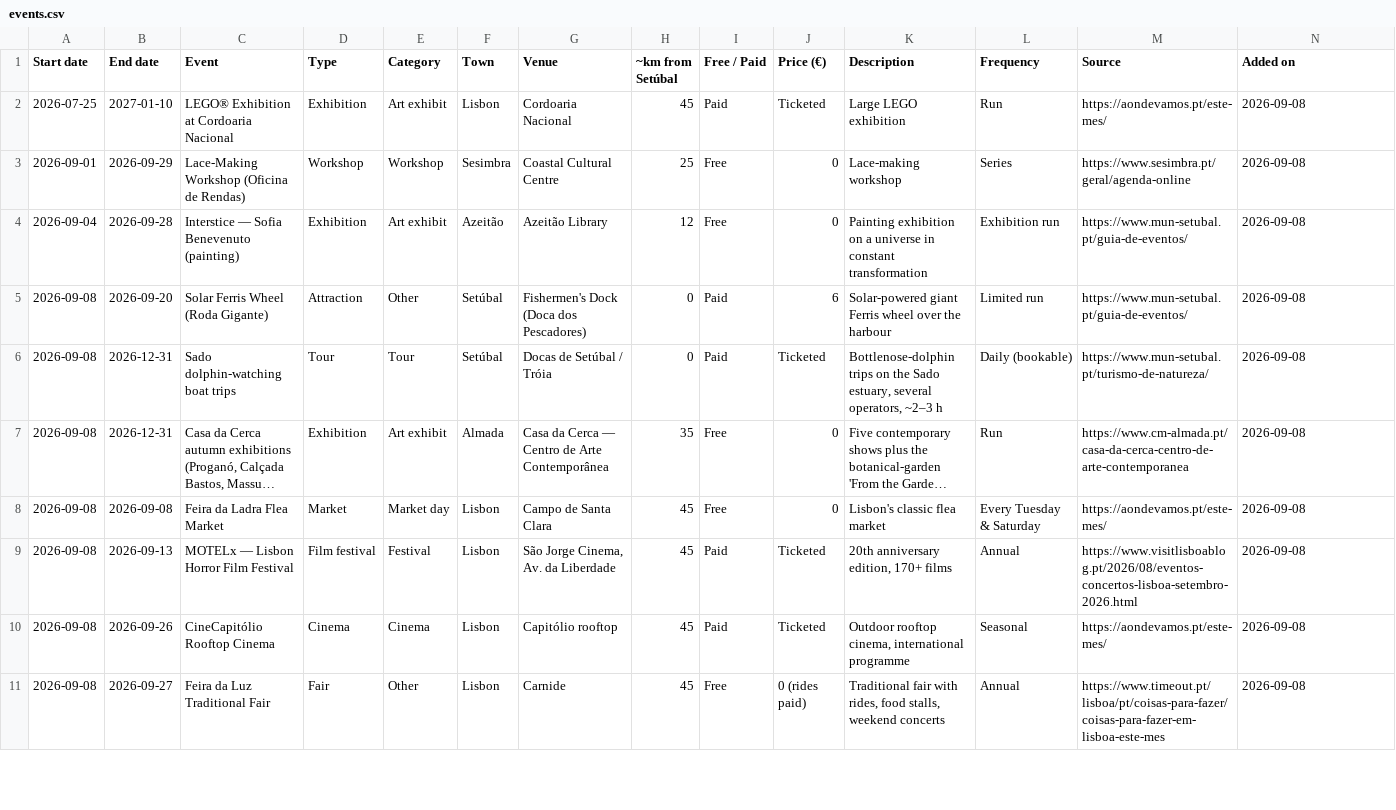
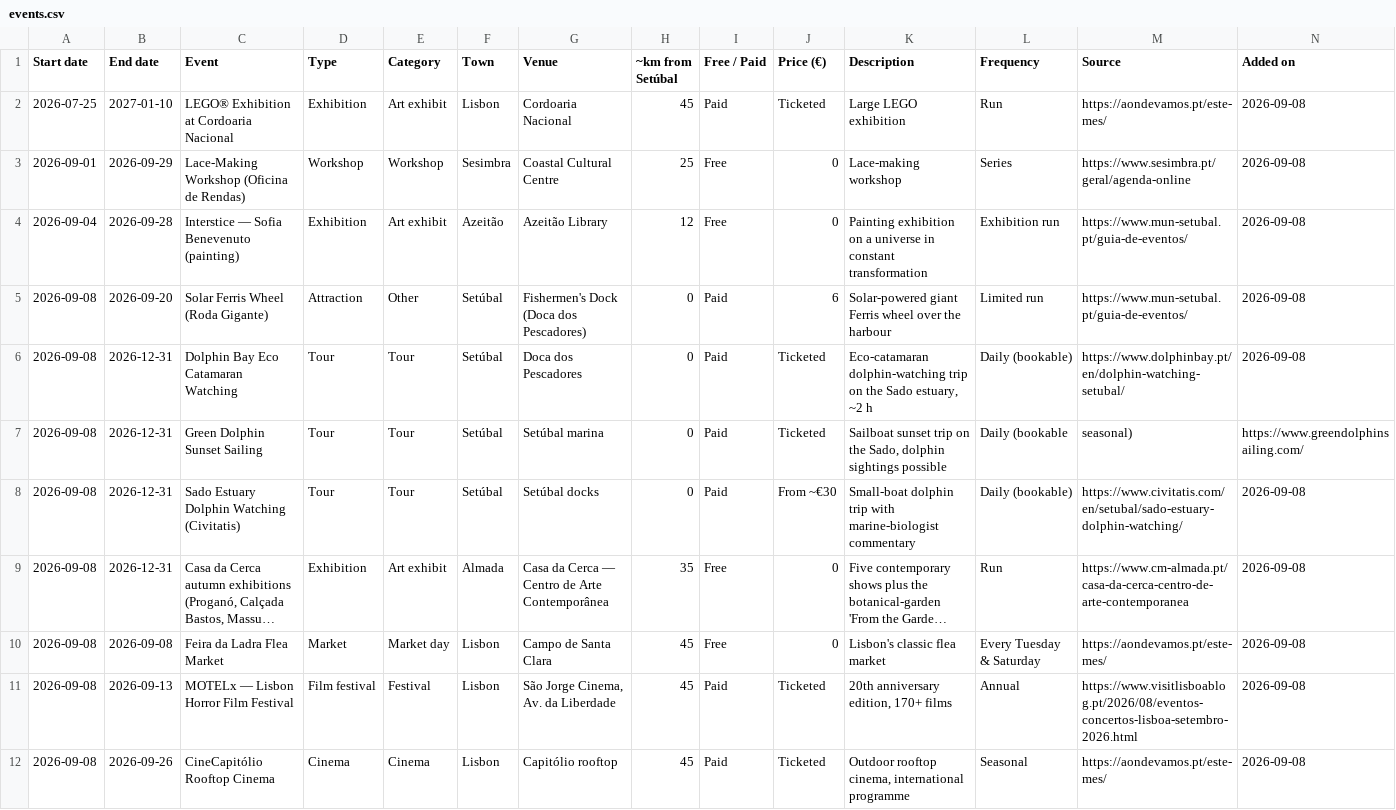
Before and after one commit to robtheriver72/borasetubal, a CSV file: events.csv, drawn as a sheet; only a part is shown; the shorter side is filled out with more unchanged rows; long unchanged cells end in …; rows hold the shown columns only; the diff names each change by its address in the sheet, - before the commit and + after, or states it on an @@ line.

```diff
--- a/events.csv
+++ b/events.csv
-C6 (Event): Sado dolphin-watching boat trips
+C6 (Event): Dolphin Bay Eco Catamaran Watching
-G6 (Venue): Docas de Setúbal / Tróia
+G6 (Venue): Doca dos Pescadores
-K6 (Description): Bottlenose-dolphin trips on the Sado estuary, several operators, ~2–3 h
+K6 (Description): Eco-catamaran dolphin-watching trip on the Sado estuary, ~2 h
-M6 (Source): https://www.mun-setubal.pt/turismo-de-natureza/
+M6 (Source): https://www.dolphinbay.pt/en/dolphin-watching-setubal/
+row 7: 2026-09-08 | 2026-12-31 | Green Dolphin Sunset Sailing | Tour | Tour | Setúbal | Setúbal marina | 0 | Paid | Ticketed | Sailboat sunset trip on the Sado, dolphin sightings possible | Daily (bookable | seasonal) | https://www.greendolphinsailing.com/
+row 8: 2026-09-08 | 2026-12-31 | Sado Estuary Dolphin Watching (Civitatis) | Tour | Tour | Setúbal | Setúbal docks | 0 | Paid | From ~€30 | Small-boat dolphin trip with marine-biologist commentary | Daily (bookable) | https://www.civitatis.com/en/setubal/sado-estuary-dolphin-watching/ | 2026-09-08
```
Also changed, not shown: 1 other file.
